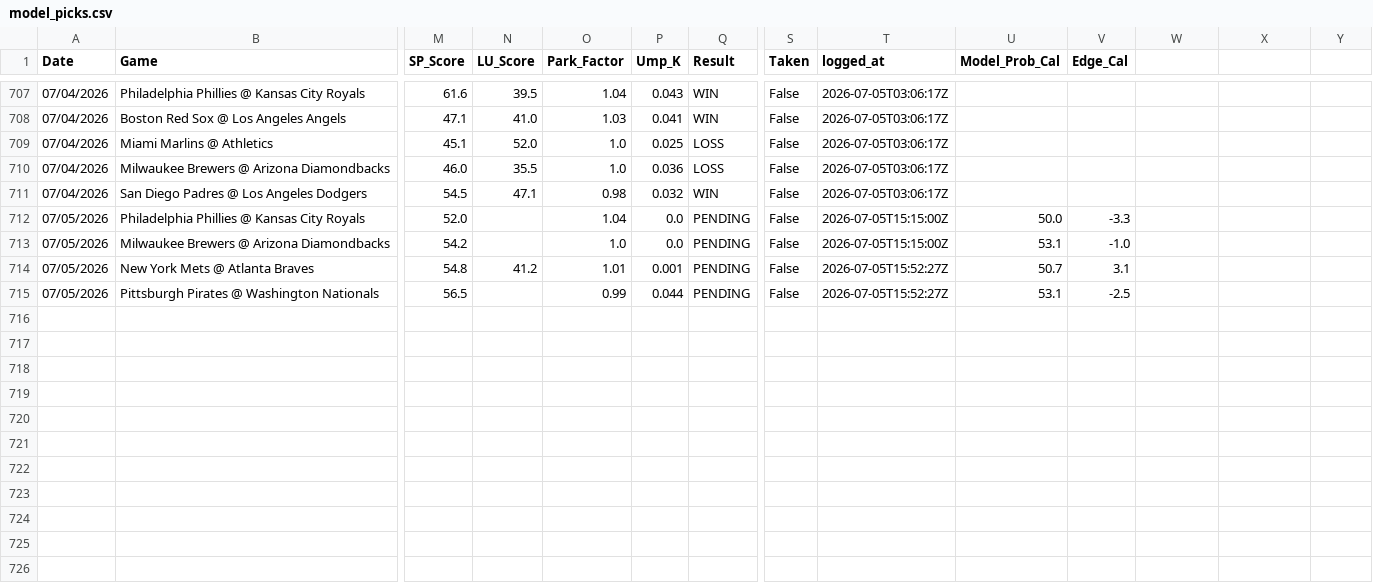
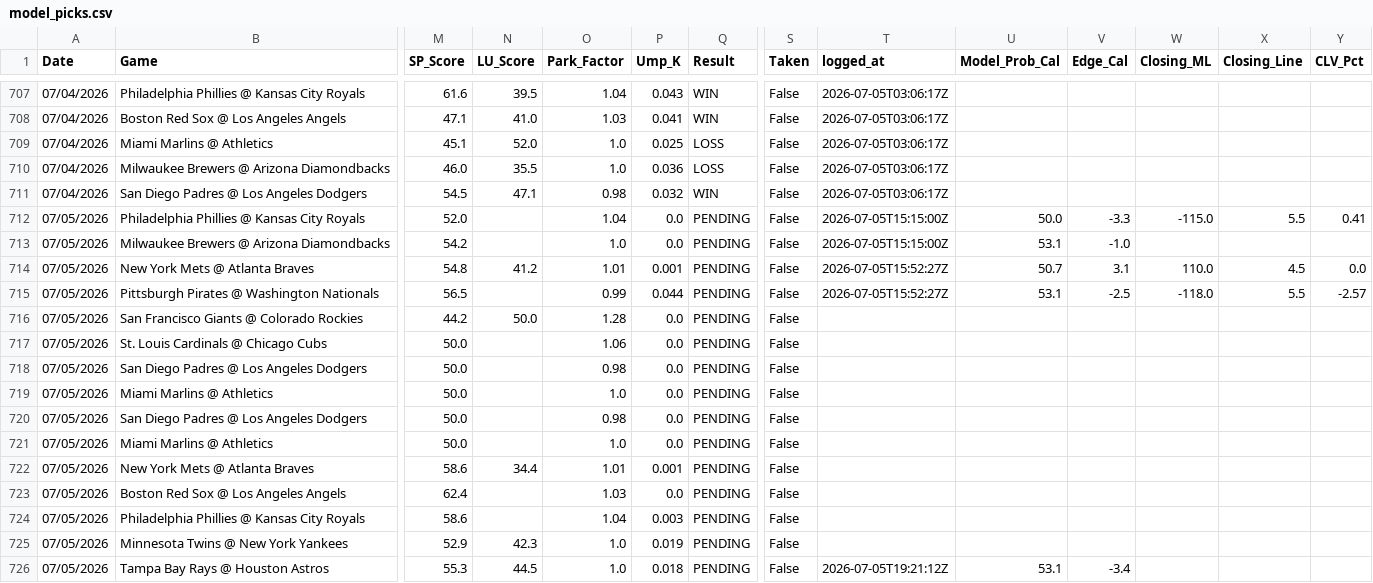
Before and after one commit to reesesetzer-pro/mlb-f5-model, a CSV file: model_picks.csv, drawn as a sheet; only a part is shown, gaps mark what is left out; rows hold the shown columns only; the diff names each change by its address in the sheet, - before the commit and + after, or states it on an @@ line.

Commit message:
picks: sync 2026-07-05

```diff
--- a/model_picks.csv
+++ b/model_picks.csv
-W1: (empty)
+W1: Closing_ML
-X1: (empty)
+X1: Closing_Line
-Y1: (empty)
+Y1: CLV_Pct
-W712 (Closing_ML): (empty)
+W712 (Closing_ML): -115.0
-X712 (Closing_Line): (empty)
+X712 (Closing_Line): 5.5
-Y712 (CLV_Pct): (empty)
+Y712 (CLV_Pct): 0.41
-W714 (Closing_ML): (empty)
+W714 (Closing_ML): 110.0
-X714 (Closing_Line): (empty)
+X714 (Closing_Line): 4.5
-Y714 (CLV_Pct): (empty)
+Y714 (CLV_Pct): 0.0
-W715 (Closing_ML): (empty)
+W715 (Closing_ML): -118.0
-X715 (Closing_Line): (empty)
+X715 (Closing_Line): 5.5
-Y715 (CLV_Pct): (empty)
+Y715 (CLV_Pct): -2.57
+row 716: 07/05/2026 | San Francisco Giants @ Colorado Rockies | 44.2 | 50.0 | 1.28 | 0.0 | PENDING | False
+row 717: 07/05/2026 | St. Louis Cardinals @ Chicago Cubs | 50.0 |  | 1.06 | 0.0 | PENDING | False
+row 718: 07/05/2026 | San Diego Padres @ Los Angeles Dodgers | 50.0 |  | 0.98 | 0.0 | PENDING | False
+row 719: 07/05/2026 | Miami Marlins @ Athletics | 50.0 |  | 1.0 | 0.0 | PENDING | False
+row 720: 07/05/2026 | San Diego Padres @ Los Angeles Dodgers | 50.0 |  | 0.98 | 0.0 | PENDING | False
+row 721: 07/05/2026 | Miami Marlins @ Athletics | 50.0 |  | 1.0 | 0.0 | PENDING | False
+row 722: 07/05/2026 | New York Mets @ Atlanta Braves | 58.6 | 34.4 | 1.01 | 0.001 | PENDING | False
+row 723: 07/05/2026 | Boston Red Sox @ Los Angeles Angels | 62.4 |  | 1.03 | 0.0 | PENDING | False
+row 724: 07/05/2026 | Philadelphia Phillies @ Kansas City Royals | 58.6 |  | 1.04 | 0.003 | PENDING | False
+row 725: 07/05/2026 | Minnesota Twins @ New York Yankees | 52.9 | 42.3 | 1.0 | 0.019 | PENDING | False
+row 726: 07/05/2026 | Tampa Bay Rays @ Houston Astros | 55.3 | 44.5 | 1.0 | 0.018 | PENDING | False | 2026-07-05T19:21:12Z | 53.1 | -3.4
```
